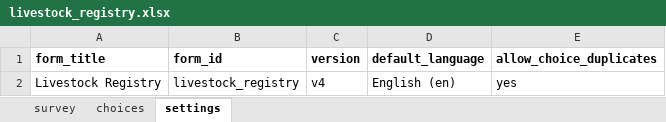
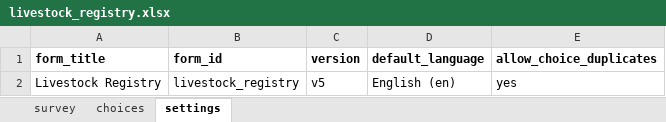
Before and after one commit to Centre-for-Open-Societal-Systems/livestock-registry, an Excel workbook: odk/livestock_registry.xlsx, sheet settings, drawn as a sheet; values as stored, in another font and other column widths than the file's, no borders; the diff names each change by its address in the sheet, - before the commit and + after, or states it on an @@ line.

Commit message:
Make every ODK form text readable: required messages, plain validation messages and hints (#143)
Field names, choice names, constraints and calculations are unchanged. Form
version v5.

```diff
--- a/odk/livestock_registry.xlsx (sheet settings)
+++ b/odk/livestock_registry.xlsx (sheet settings)
-C2 (version): v4
+C2 (version): v5
```
Also changed, not shown: sheet survey, sheet choices.
